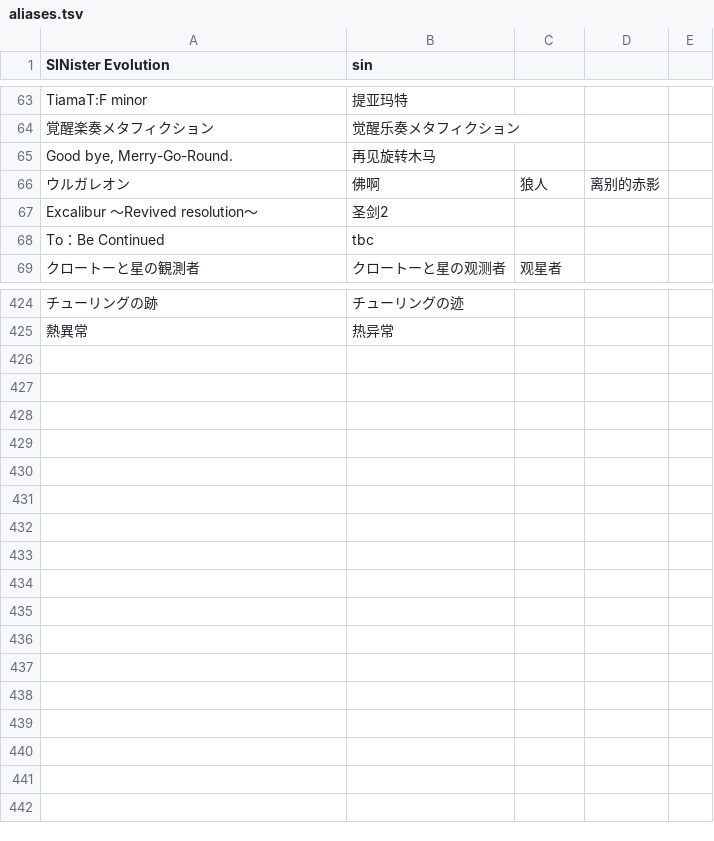
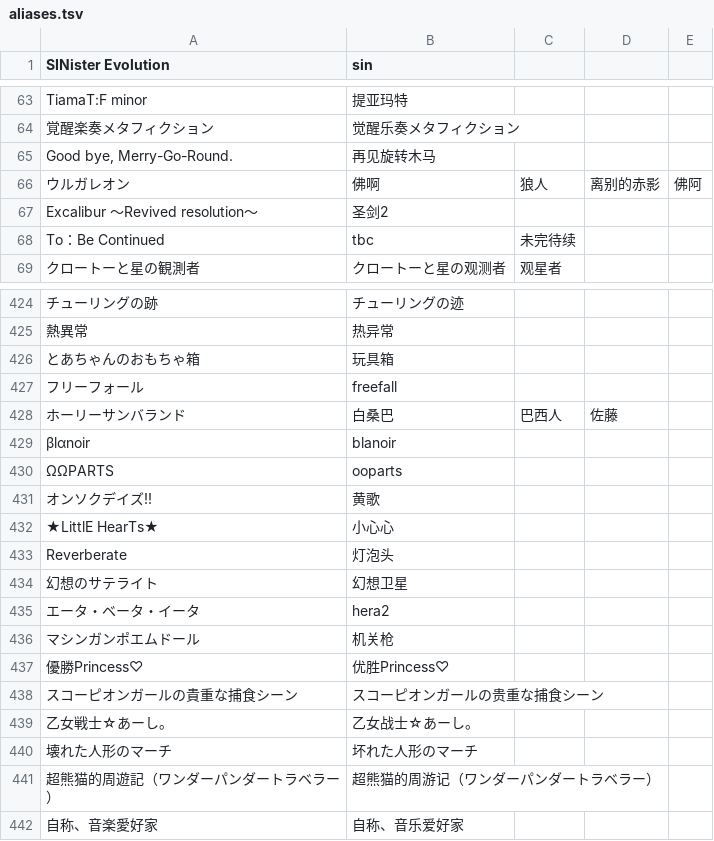
Before and after one commit to QingQiz/MarisaBot, a TSV file: Marisa.Frontend/public/assets/chunithm/aliases.tsv, drawn as a sheet; only a part is shown, gaps mark what is left out; the diff names each change by its address in the sheet, - before the commit and + after, or states it on an @@ line.

Commit message:
misc: mai & chu: update song aliases

```diff
--- a/Marisa.Frontend/public/assets/chunithm/aliases.tsv
+++ b/Marisa.Frontend/public/assets/chunithm/aliases.tsv
-E66: (empty)
+E66: 佛阿
-C68: (empty)
+C68: 未完待续
+row 426: とあちゃんのおもちゃ箱 | 玩具箱
+row 427: フリーフォール | freefall
+row 428: ホーリーサンバランド | 白桑巴 | 巴西人 | 佐藤
+row 429: βlαnoir | blanoir
+row 430: ΩΩPARTS | ooparts
+row 431: オンソクデイズ!! | 黄歌
+row 432: ★LittlE HearTs★ | 小心心
+row 433: Reverberate | 灯泡头
+row 434: 幻想のサテライト | 幻想卫星
+row 435: エータ・ベータ・イータ | hera2
+row 436: マシンガンポエムドール | 机关枪
+row 437: 優勝Princess♡ | 优胜Princess♡
+row 438: スコーピオンガールの貴重な捕食シーン | スコーピオンガールの贵重な捕食シーン
+row 439: 乙女戦士☆あーし。 | 乙女战士☆あーし。
+row 440: 壊れた人形のマーチ | 坏れた人形のマーチ
+row 441: 超熊猫的周遊記（ワンダーパンダートラベラー） | 超熊猫的周游记（ワンダーパンダートラベラー）
+row 442: 自称、音楽愛好家 | 自称、音乐爱好家
```
Also changed, not shown: Marisa.Frontend/public/assets/maimai/aliases.tsv, 1 other file.
